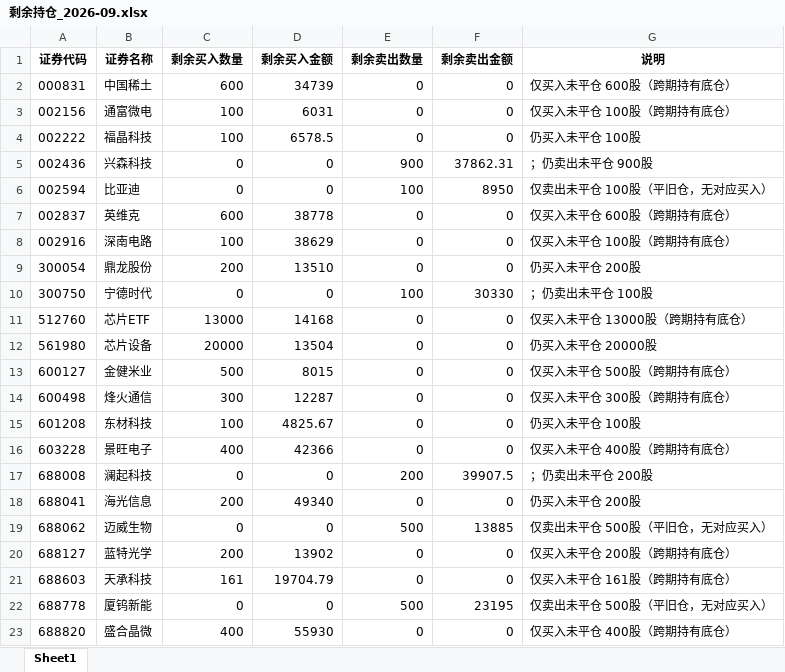
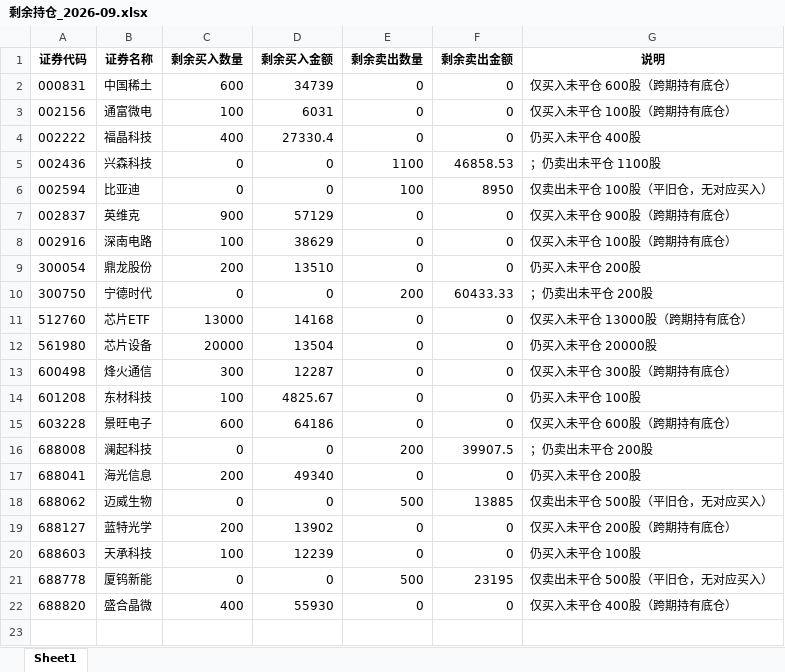
Before and after one commit to ooojedyooo/short-term-trading, an Excel workbook: reports/剩余持仓_2026-09.xlsx, sheet Sheet1, drawn as a sheet; values as stored, in another font and other column widths than the file's, no borders; removed rows and columns are numbered as before the commit, all else as after; the diff names each change by its address in the sheet, - before the commit and + after, or states it on an @@ line.

```diff
--- a/reports/剩余持仓_2026-09.xlsx (sheet Sheet1)
+++ b/reports/剩余持仓_2026-09.xlsx (sheet Sheet1)
-C4 (剩余买入数量): 100
+C4 (剩余买入数量): 400
-D4 (剩余买入金额): 6578.5
+D4 (剩余买入金额): 27330.4
-G4 (说明): 仍买入未平仓 100股
+G4 (说明): 仍买入未平仓 400股
-E5 (剩余卖出数量): 900
+E5 (剩余卖出数量): 1100
-F5 (剩余卖出金额): 37862.31
+F5 (剩余卖出金额): 46858.53
-G5 (说明): ；仍卖出未平仓 900股
+G5 (说明): ；仍卖出未平仓 1100股
-C7 (剩余买入数量): 600
+C7 (剩余买入数量): 900
-D7 (剩余买入金额): 38778
+D7 (剩余买入金额): 57129
-G7 (说明): 仅买入未平仓 600股（跨期持有底仓）
+G7 (说明): 仅买入未平仓 900股（跨期持有底仓）
-E10 (剩余卖出数量): 100
+E10 (剩余卖出数量): 200
-F10 (剩余卖出金额): 30330
+F10 (剩余卖出金额): 60433.33
-G10 (说明): ；仍卖出未平仓 100股
+G10 (说明): ；仍卖出未平仓 200股
-row 13: 600127 | 金健米业 | 500 | 8015 | 0 | 0 | 仅买入未平仓 500股（跨期持有底仓）
-C15 (剩余买入数量): 400
+C15 (剩余买入数量): 600
-D15 (剩余买入金额): 42366
+D15 (剩余买入金额): 64186
-G15 (说明): 仅买入未平仓 400股（跨期持有底仓）
+G15 (说明): 仅买入未平仓 600股（跨期持有底仓）
-C20 (剩余买入数量): 161
+C20 (剩余买入数量): 100
-D20 (剩余买入金额): 19704.79
+D20 (剩余买入金额): 12239
-G20 (说明): 仅买入未平仓 161股（跨期持有底仓）
+G20 (说明): 仍买入未平仓 100股
```
Also changed, not shown: reports/剩余持仓_2026年度.xlsx, 股票交易盈亏汇总.xlsx, 11 other files.
